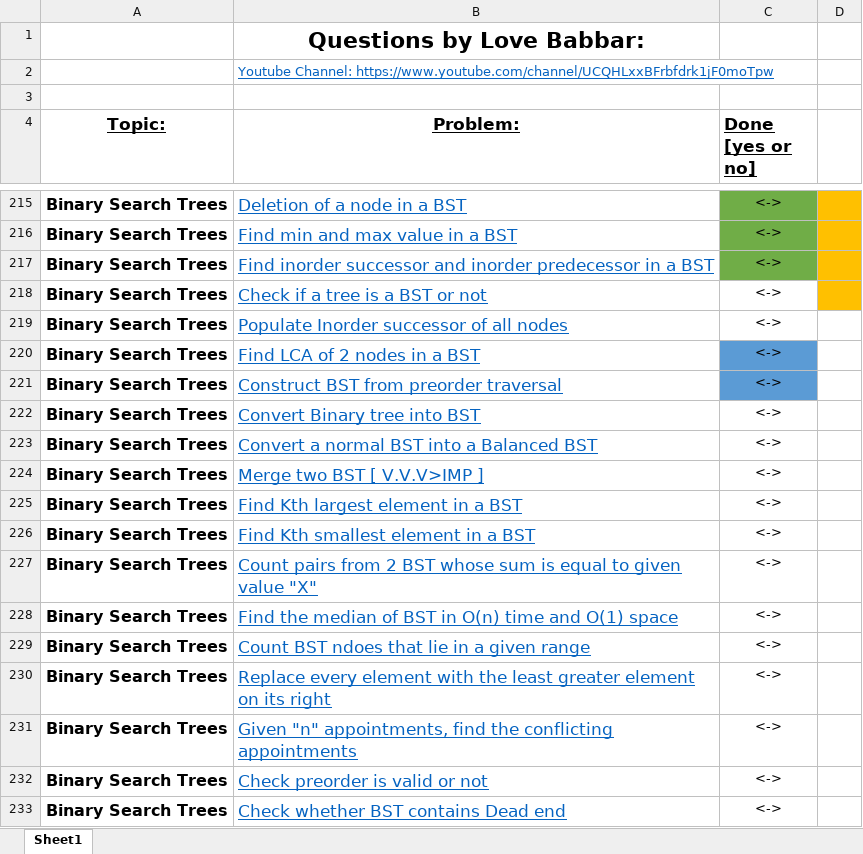
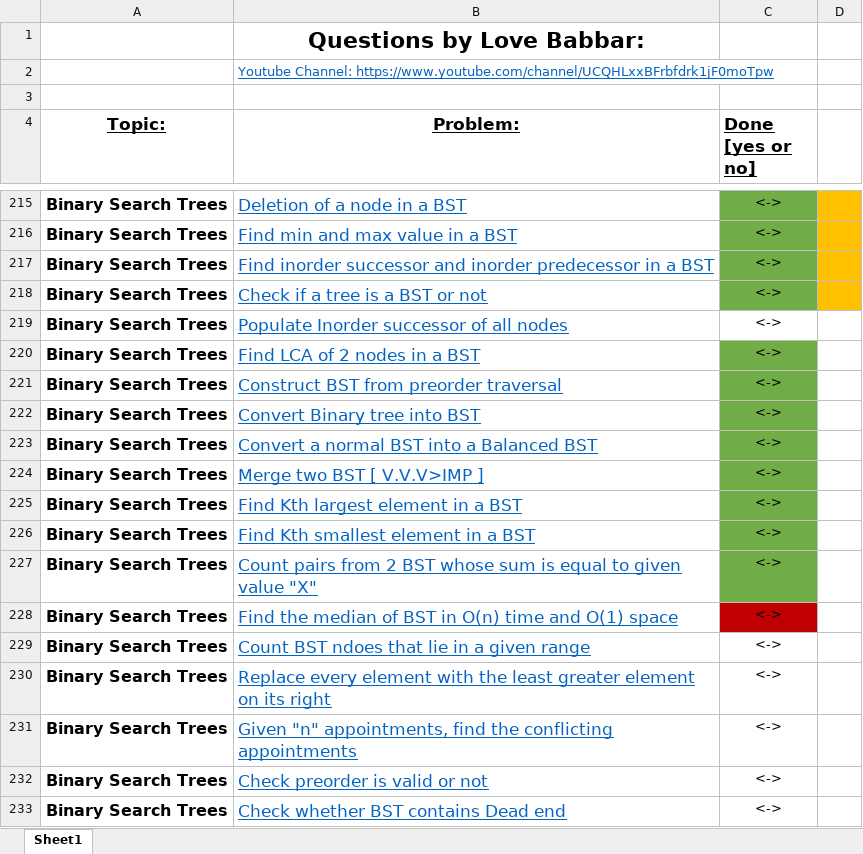
Before and after one commit to PrshntS/PREP, an Excel workbook: FINAL450.xlsx, sheet Sheet1, drawn as a sheet; only a part is shown, gaps mark what is left out; values as stored, in another font and other column widths than the file's, no borders; the diff covers the shown part only; the diff names each change by its address in the sheet, - before the commit and + after, or states it on an @@ line.

```diff
--- a/FINAL450.xlsx (sheet Sheet1)
+++ b/FINAL450.xlsx (sheet Sheet1)
-C218 fill: none
+C218 fill: #70AD47
-C220:C221 fill: #5B9BD5
+C220:C221 fill: #70AD47
-C222:C227 fill: none
+C222:C227 fill: #70AD47
-C228 fill: none
+C228 fill: #C00000
```
Also changed, not shown: cell formats elsewhere in this sheet, 11 other files.
